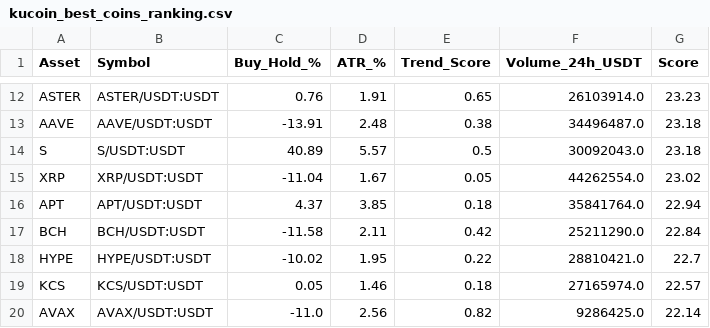
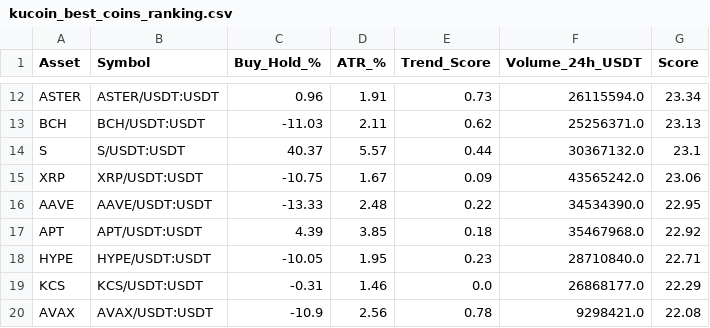
Before and after one commit to robair2000/RV, a CSV file: kucoin_best_coins_ranking.csv, drawn as a sheet; only a part is shown, gaps mark what is left out; removed rows and columns are numbered as before the commit, all else as after; the diff covers the shown part only; the diff names each change by its address in the sheet, - before the commit and + after, or states it on an @@ line.

```diff
--- a/kucoin_best_coins_ranking.csv
+++ b/kucoin_best_coins_ranking.csv
-C12 (Buy_Hold_%): 0.76
+C12 (Buy_Hold_%): 0.96
-E12 (Trend_Score): 0.65
+E12 (Trend_Score): 0.73
-F12 (Volume_24h_USDT): 26103914.0
+F12 (Volume_24h_USDT): 26115594.0
-G12 (Score): 23.23
+G12 (Score): 23.34
-row 13: AAVE | AAVE/USDT:USDT | -13.91 | 2.48 | 0.38 | 34496487.0 | 23.18
+row 13: BCH | BCH/USDT:USDT | -11.03 | 2.11 | 0.62 | 25256371.0 | 23.13
-C14 (Buy_Hold_%): 40.89
+C14 (Buy_Hold_%): 40.37
-E14 (Trend_Score): 0.5
+E14 (Trend_Score): 0.44
-F14 (Volume_24h_USDT): 30092043.0
+F14 (Volume_24h_USDT): 30367132.0
-G14 (Score): 23.18
+G14 (Score): 23.1
-C15 (Buy_Hold_%): -11.04
+C15 (Buy_Hold_%): -10.75
-E15 (Trend_Score): 0.05
+E15 (Trend_Score): 0.09
-F15 (Volume_24h_USDT): 44262554.0
+F15 (Volume_24h_USDT): 43565242.0
-G15 (Score): 23.02
+G15 (Score): 23.06
+row 16: AAVE | AAVE/USDT:USDT | -13.33 | 2.48 | 0.22 | 34534390.0 | 22.95
-C17 (Buy_Hold_%): 4.37
+C17 (Buy_Hold_%): 4.39
-F17 (Volume_24h_USDT): 35841764.0
+F17 (Volume_24h_USDT): 35467968.0
-G17 (Score): 22.94
+G17 (Score): 22.92
-row 17: BCH | BCH/USDT:USDT | -11.58 | 2.11 | 0.42 | 25211290.0 | 22.84
-C18 (Buy_Hold_%): -10.02
+C18 (Buy_Hold_%): -10.05
-E18 (Trend_Score): 0.22
+E18 (Trend_Score): 0.23
-F18 (Volume_24h_USDT): 28810421.0
+F18 (Volume_24h_USDT): 28710840.0
-G18 (Score): 22.7
+G18 (Score): 22.71
-C19 (Buy_Hold_%): 0.05
+C19 (Buy_Hold_%): -0.31
-E19 (Trend_Score): 0.18
+E19 (Trend_Score): 0.0
-F19 (Volume_24h_USDT): 27165974.0
+F19 (Volume_24h_USDT): 26868177.0
-G19 (Score): 22.57
+G19 (Score): 22.29
-C20 (Buy_Hold_%): -11.0
+C20 (Buy_Hold_%): -10.9
-E20 (Trend_Score): 0.82
+E20 (Trend_Score): 0.78
-F20 (Volume_24h_USDT): 9286425.0
+F20 (Volume_24h_USDT): 9298421.0
-G20 (Score): 22.14
+G20 (Score): 22.08
```
Also changed, not shown: 3 added rows, 3 removed rows and 32 edited cells elsewhere in this file.
